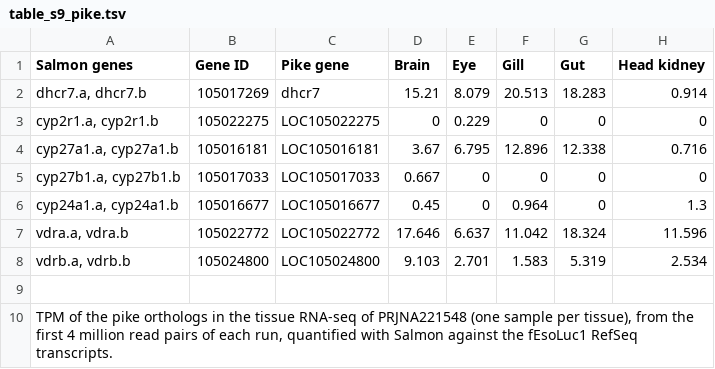
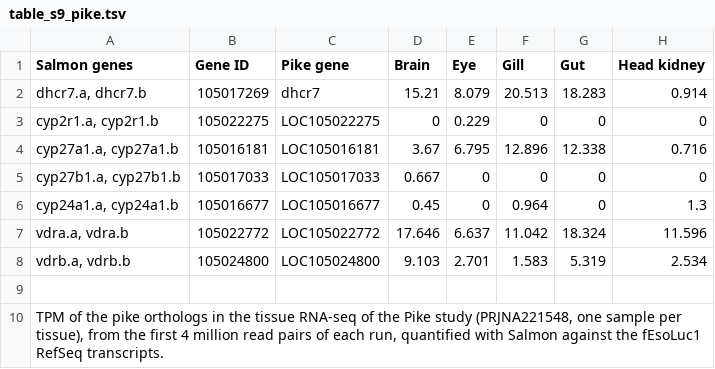
Before and after one commit to feed-and-nutrition/atlantic-salmon-vitamin-d3, a TSV file: vd3_genes/paralogs/table_s9_pike.tsv, drawn as a sheet; only a part is shown; the diff names each change by its address in the sheet, - before the commit and + after, or states it on an @@ line.

```diff
--- a/vd3_genes/paralogs/table_s9_pike.tsv
+++ b/vd3_genes/paralogs/table_s9_pike.tsv
-A10 (Salmon genes): …RNA-seq of PRJNA221548 (one sample per…
+A10 (Salmon genes): …RNA-seq of the Pike study (PRJNA221548, one sample per…
```
Also changed, not shown: vd3_genes/paralogs/table_s9_profiles.tsv, vd3_genes/pattern_sensitivity.tsv, 13 other files.
